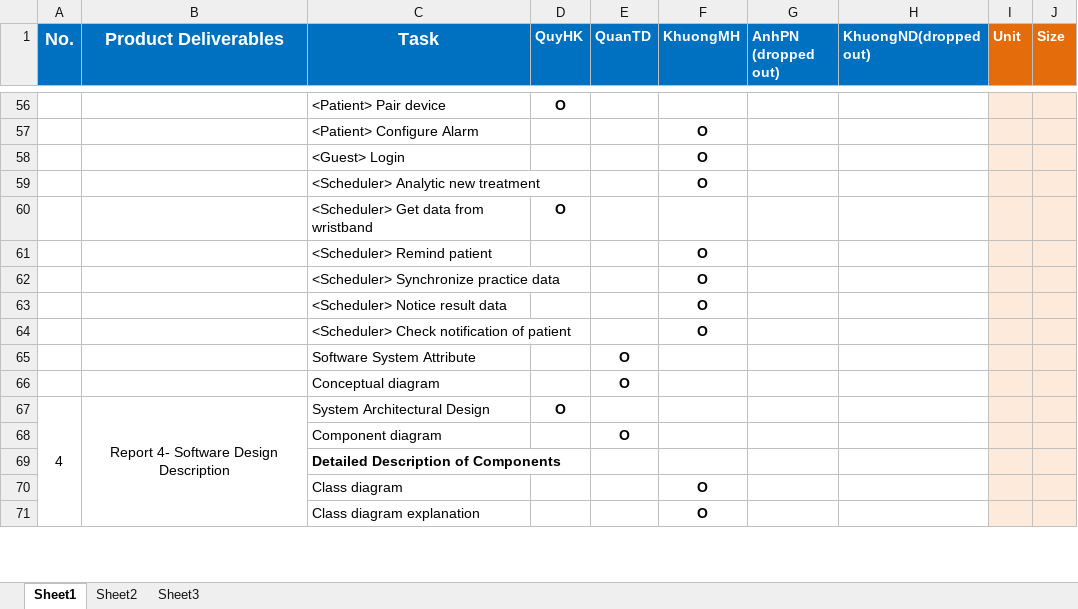
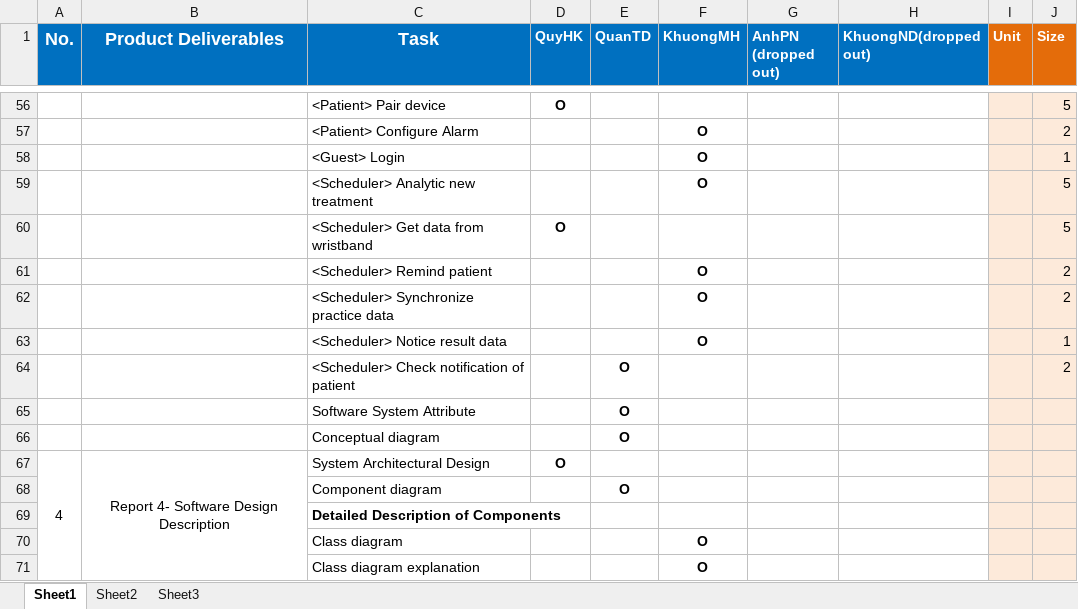
Before and after one commit to quantdse60878/HSTS, an Excel workbook: docs/TasksheetFinal.xlsx, sheet Sheet1, drawn as a sheet; only a part is shown, gaps mark what is left out; values as stored, in another font and other column widths than the file's, no borders; removed rows and columns are numbered as before the commit, all else as after; the diff covers the shown part only; the diff names each change by its address in the sheet, - before the commit and + after, or states it on an @@ line.

```diff
--- a/docs/TasksheetFinal.xlsx (sheet Sheet1)
+++ b/docs/TasksheetFinal.xlsx (sheet Sheet1)
-J56 (Size): (empty)
+J56 (Size): 5
-J57 (Size): (empty)
+J57 (Size): 2
-J58 (Size): (empty)
+J58 (Size): 1
-J59:J60 (Size): (empty)
+J59:J60 (Size): 5
-J61:J62 (Size): (empty)
+J61:J62 (Size): 2
-J63 (Size): (empty)
+J63 (Size): 1
-row 64:  |  | <Scheduler> Check notification of patient |  |  | O
+row 64:  |  | <Scheduler> Check notification of patient |  | O |  |  |  |  | 2
```
Also changed, not shown: 26 edited cells elsewhere in this sheet.
